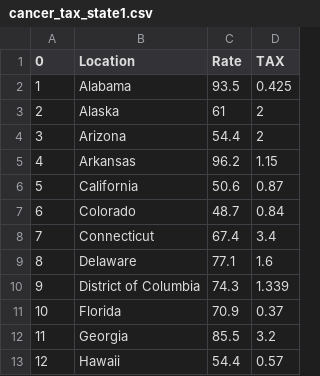
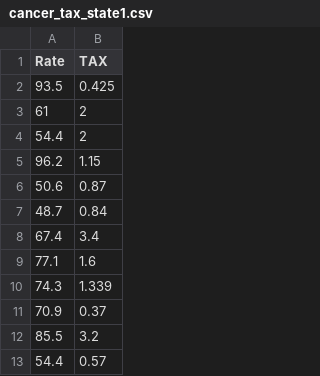
Before and after one commit to rhanberry/linear-regression-script-project, a CSV file: data_folder/cancer_tax_state1.csv, drawn as a sheet; only a part is shown; the diff names each change by its address in the sheet, - before the commit and + after, or states it on an @@ line.

Commit message:
read_table
changed read_cv to read_table, experimented with incantations to
recognize column header names

```diff
--- a/data_folder/cancer_tax_state1.csv
+++ b/data_folder/cancer_tax_state1.csv
-column A (0), rows 2-13: 1 | 2 | 3 | 4 | 5 | 6 | 7 | 8 | 9 | 10 | 11 | 12
-column B (Location), rows 2-13: Alabama | Alaska | Arizona | Arkansas | California | Colorado | Connecticut | Delaware | District of Columbia | Florida | Georgia | Hawaii
```
Also changed, not shown: 2 other files.
